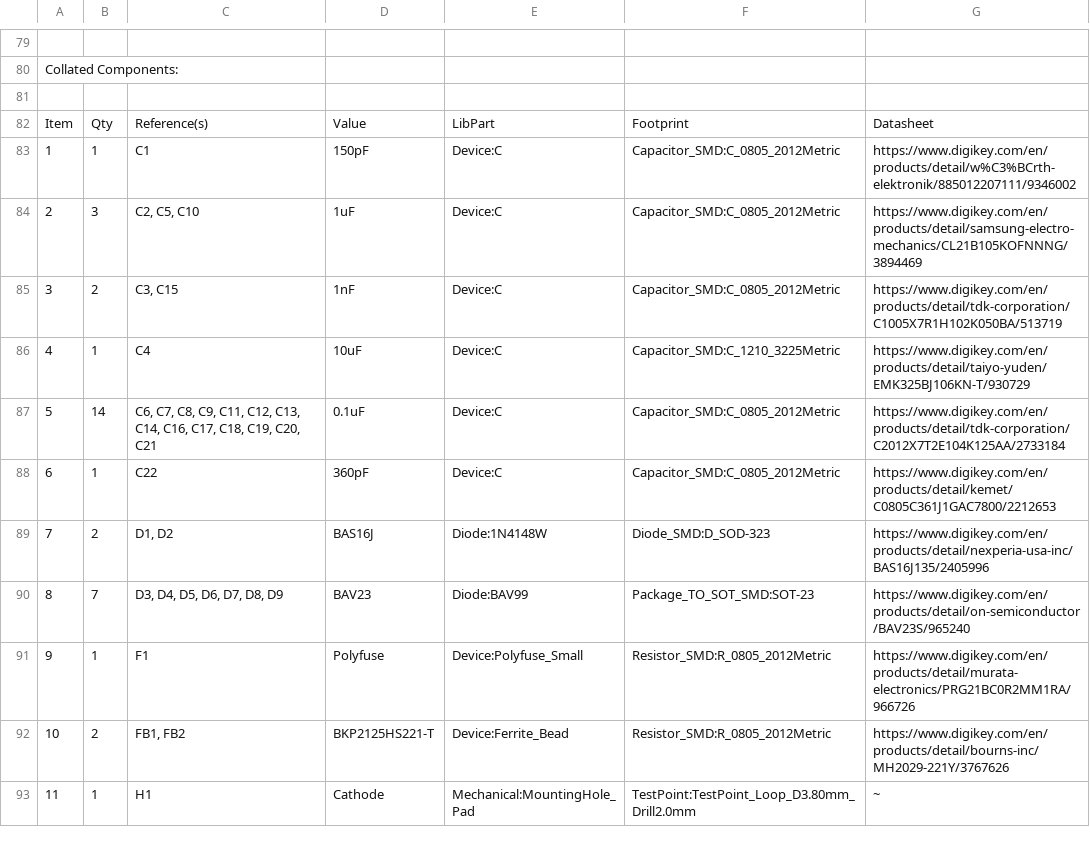
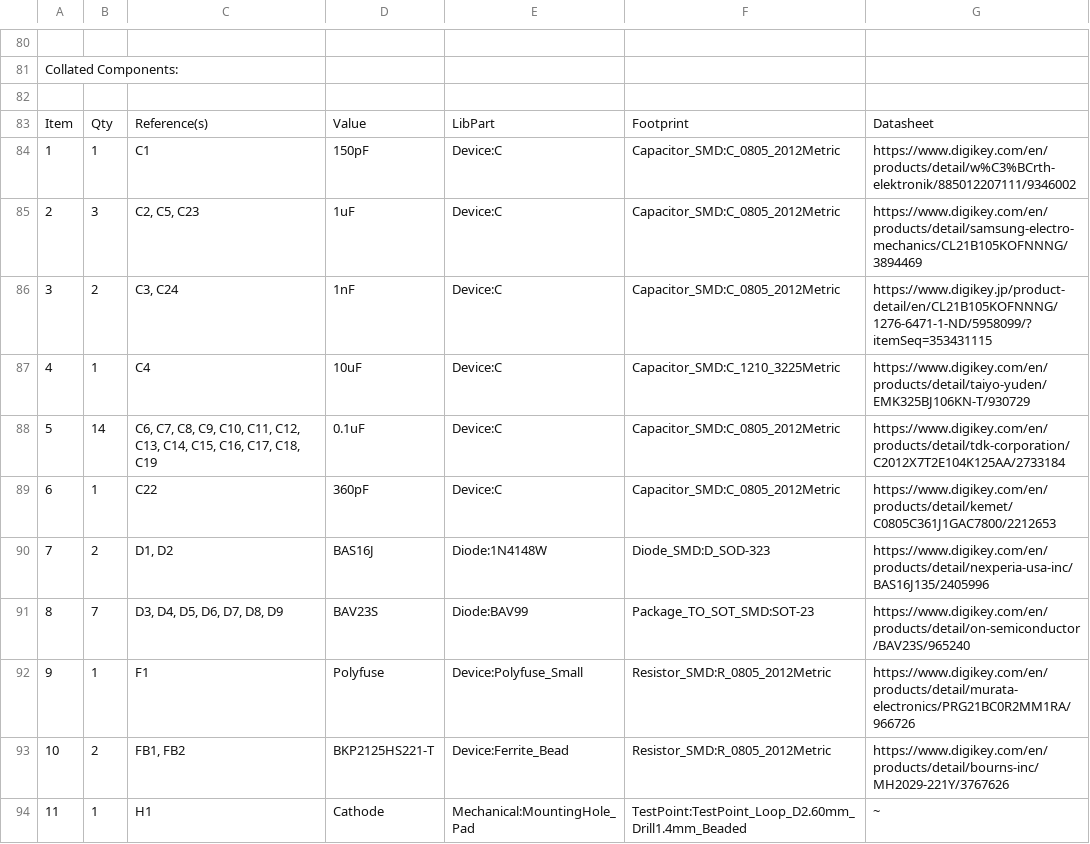
Before and after one commit to Safecast/safepulse, a CSV file: Kicad files/OpenHVPS-5/OpenHVPS-5.csv, drawn as a sheet; only a part is shown, gaps mark what is left out; addresses are those after the commit; the diff covers the shown part only; the diff names each change by its address in the sheet, - before the commit and + after, or states it on an @@ line.

```diff
--- a/Kicad files/OpenHVPS-5/OpenHVPS-5.csv
+++ b/Kicad files/OpenHVPS-5/OpenHVPS-5.csv
-C85: C2, C5, C10
+C85: C2, C5, C23
-C86: C3, C15
+C86: C3, C24
-G86: https://www.digikey.com/en/products/detail/tdk-corporation/C1005X7R1H102K050BA/513719
+G86: https://www.digikey.jp/product-detail/en/CL21B105KOFNNNG/1276-6471-1-ND/5958099/?itemSeq=353431115
-C88: …C8, C9, C11, C12, C13, C14, C16, C17, C18, C19, C20, C21
+C88: …C8, C9, C10, C11, C12, C13, C14, C15, C16, C17, C18, C19
-D91: BAV23
+D91: BAV23S
-F94: TestPoint:TestPoint_Loop_D3.80mm_Drill2.0mm
+F94: TestPoint:TestPoint_Loop_D2.60mm_Drill1.4mm_Beaded
```
Also changed, not shown: 4 added rows, 2 removed rows, 40 edited cells and row numbers in column A elsewhere in this file, 56 other files.
